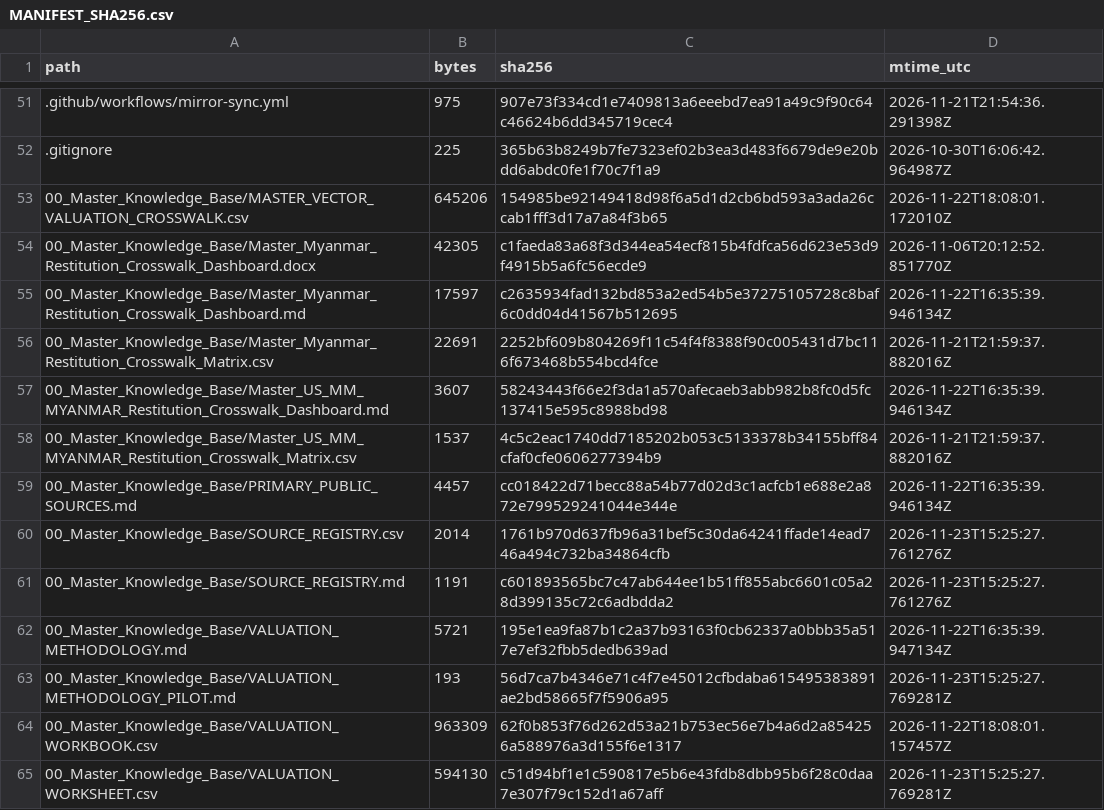
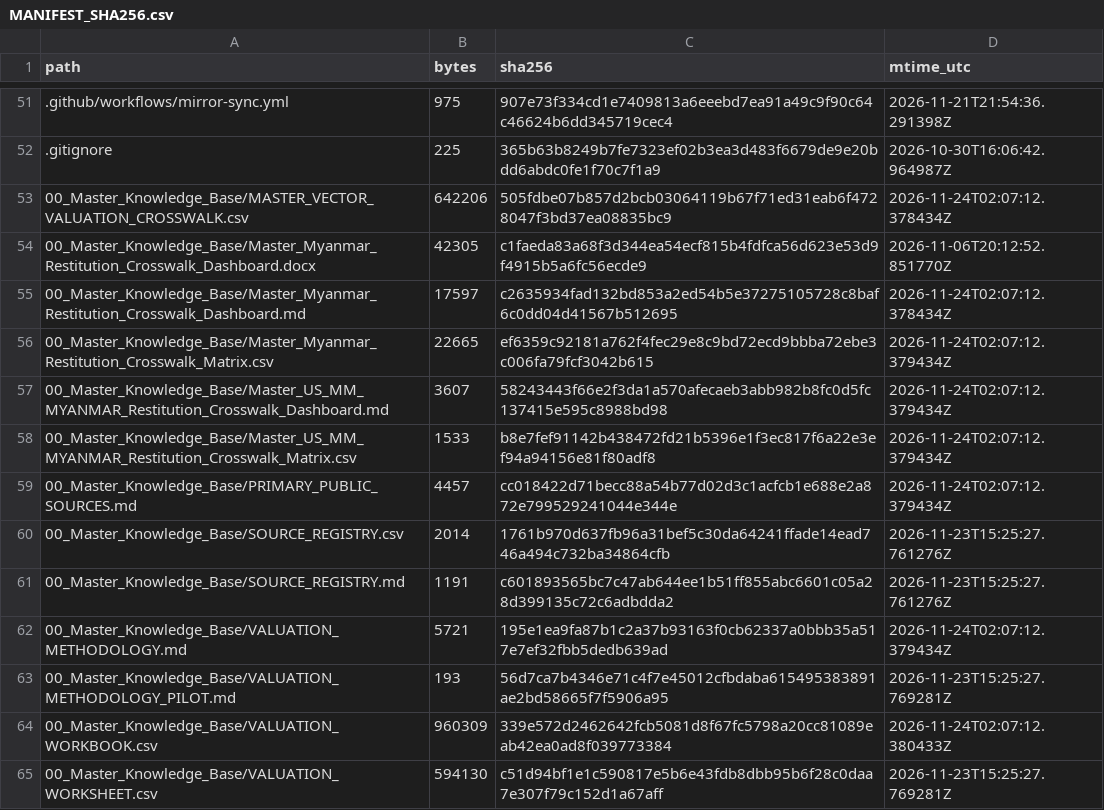
Before and after one commit to GlobalRestitutionAlliance/asia-us-mm-myanmar-master-litigation, a CSV file: 99_Archives_and_Manifests/MANIFEST_SHA256.csv, drawn as a sheet; only a part is shown, gaps mark what is left out; the diff covers the shown part only.

Commit message:
QA-FIX: normalize citation gates, restore decontamination placeholders, refresh integrity manifests

```diff
--- a/99_Archives_and_Manifests/MANIFEST_SHA256.csv
+++ b/99_Archives_and_Manifests/MANIFEST_SHA256.csv
@@ -52,14 +52,14 @@ path,bytes,sha256,mtime_utc
 .gitignore,225,365b63b8249b7fe7323ef02b3ea3d483f6679de9e20bdd6abdc0fe1f70c7f1a9,2026-10-30T16:06:42.964987Z
-00_Master_Knowledge_Base/MASTER_VECTOR_VALUATION_CROSSWALK.csv,645206,154985be92149418d98f6a5d1d2cb6bd593a3ada26ccab1fff3d17a7a84f3b65,2026-11-22T18:08:01.172010Z
+00_Master_Knowledge_Base/MASTER_VECTOR_VALUATION_CROSSWALK.csv,642206,505fdbe07b857d2bcb03064119b67f71ed31eab6f4728047f3bd37ea08835bc9,2026-11-24T02:07:12.378434Z
 00_Master_Knowledge_Base/Master_Myanmar_Restitution_Crosswalk_Dashboard.docx,42305,c1faeda83a68f3d344ea54ecf815b4fdfca56d623e53d9f4915b5a6fc56ecde9,2026-11-06T20:12:52.851770Z
-00_Master_Knowledge_Base/Master_Myanmar_Restitution_Crosswalk_Dashboard.md,17597,c2635934fad132bd853a2ed54b5e37275105728c8baf6c0dd04d41567b512695,2026-11-22T16:35:39.946134Z
-00_Master_Knowledge_Base/Master_Myanmar_Restitution_Crosswalk_Matrix.csv,22691,2252bf609b804269f11c54f4f8388f90c005431d7bc116f673468b554bcd4fce,2026-11-21T21:59:37.882016Z
-00_Master_Knowledge_Base/Master_US_MM_MYANMAR_Restitution_Crosswalk_Dashboard.md,3607,58243443f66e2f3da1a570afecaeb3abb982b8fc0d5fc137415e595c8988bd98,2026-11-22T16:35:39.946134Z
-00_Master_Knowledge_Base/Master_US_MM_MYANMAR_Restitution_Crosswalk_Matrix.csv,1537,4c5c2eac1740dd7185202b053c5133378b34155bff84cfaf0cfe0606277394b9,2026-11-21T21:59:37.882016Z
-00_Master_Knowledge_Base/PRIMARY_PUBLIC_SOURCES.md,4457,cc018422d71becc88a54b77d02d3c1acfcb1e688e2a872e799529241044e344e,2026-11-22T16:35:39.946134Z
+00_Master_Knowledge_Base/Master_Myanmar_Restitution_Crosswalk_Dashboard.md,17597,c2635934fad132bd853a2ed54b5e37275105728c8baf6c0dd04d41567b512695,2026-11-24T02:07:12.378434Z
+00_Master_Knowledge_Base/Master_Myanmar_Restitution_Crosswalk_Matrix.csv,22665,ef6359c92181a762f4fec29e8c9bd72ecd9bbba72ebe3c006fa79fcf3042b615,2026-11-24T02:07:12.379434Z
+00_Master_Knowledge_Base/Master_US_MM_MYANMAR_Restitution_Crosswalk_Dashboard.md,3607,58243443f66e2f3da1a570afecaeb3abb982b8fc0d5fc137415e595c8988bd98,2026-11-24T02:07:12.379434Z
+00_Master_Knowledge_Base/Master_US_MM_MYANMAR_Restitution_Crosswalk_Matrix.csv,1533,b8e7fef91142b438472fd21b5396e1f3ec817f6a22e3ef94a94156e81f80adf8,2026-11-24T02:07:12.379434Z
+00_Master_Knowledge_Base/PRIMARY_PUBLIC_SOURCES.md,4457,cc018422d71becc88a54b77d02d3c1acfcb1e688e2a872e799529241044e344e,2026-11-24T02:07:12.379434Z
 00_Master_Knowledge_Base/SOURCE_REGISTRY.csv,2014,1761b970d637fb96a31bef5c30da64241ffade14ead746a494c732ba34864cfb,2026-11-23T15:25:27.761276Z
 00_Master_Knowledge_Base/SOURCE_REGISTRY.md,1191,c601893565bc7c47ab644ee1b51ff855abc6601c05a28d399135c72c6adbdda2,2026-11-23T15:25:27.761276Z
-00_Master_Knowledge_Base/VALUATION_METHODOLOGY.md,5721,195e1ea9fa87b1c2a37b93163f0cb62337a0bbb35a517e7ef32fbb5dedb639ad,2026-11-22T16:35:39.947134Z
+00_Master_Knowledge_Base/VALUATION_METHODOLOGY.md,5721,195e1ea9fa87b1c2a37b93163f0cb62337a0bbb35a517e7ef32fbb5dedb639ad,2026-11-24T02:07:12.379434Z
 00_Master_Knowledge_Base/VALUATION_METHODOLOGY_PILOT.md,193,56d7ca7b4346e71c4f7e45012cfbdaba615495383891ae2bd58665f7f5906a95,2026-11-23T15:25:27.769281Z
-00_Master_Knowledge_Base/VALUATION_WORKBOOK.csv,963309,62f0b853f76d262d53a21b753ec56e7b4a6d2a854256a588976a3d155f6e1317,2026-11-22T18:08:01.157457Z
+00_Master_Knowledge_Base/VALUATION_WORKBOOK.csv,960309,339e572d2462642fcb5081d8f67fc5798a20cc81089eab42ea0ad8f039773384,2026-11-24T02:07:12.380433Z
 00_Master_Knowledge_Base/VALUATION_WORKSHEET.csv,594130,c51d94bf1e1c590817e5b6e43fdb8dbb95b6f28c0daa7e307f79c152d1a67aff,2026-11-23T15:25:27.769281Z
```
Also changed, not shown: 21 edited cells elsewhere in this file, 1 other file.
